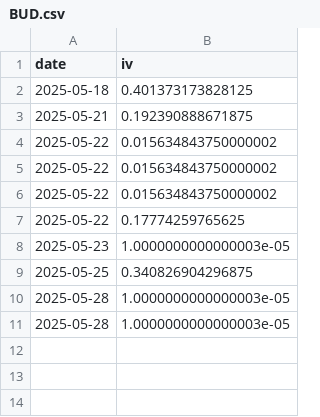
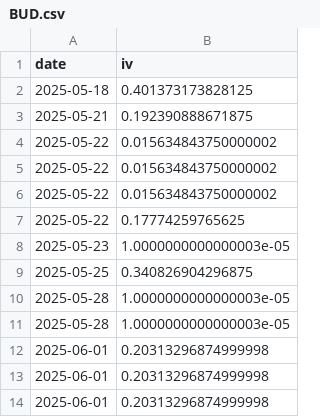
Before and after one commit to ykcoatepe/portfolio_exporter, a CSV file: iv_history/BUD.csv, drawn as a sheet.

```diff
--- a/iv_history/BUD.csv
+++ b/iv_history/BUD.csv
@@ -11 +11,4 @@ date,iv
 2025-05-28,1.0000000000000003e-05
+2025-06-01,0.20313296874999998
+2025-06-01,0.20313296874999998
+2025-06-01,0.20313296874999998
```
Also changed, not shown: iv_history/CAT.csv, iv_history/COST.csv, 31 other files.
